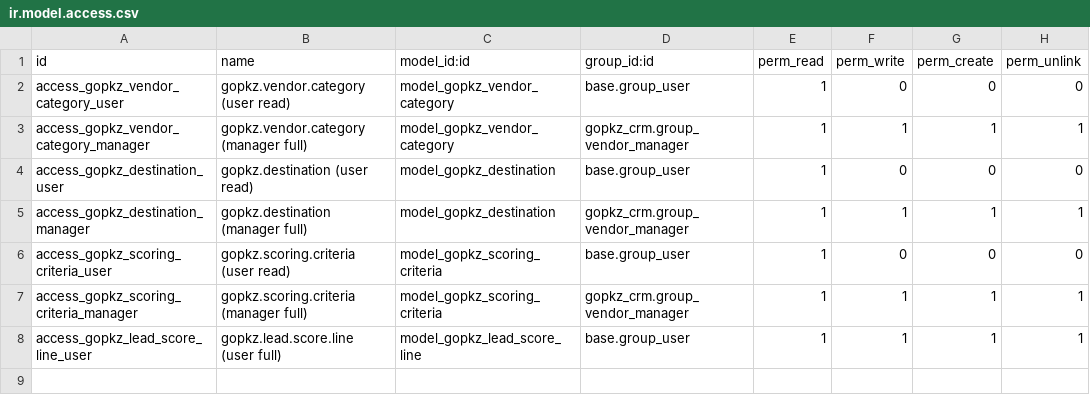
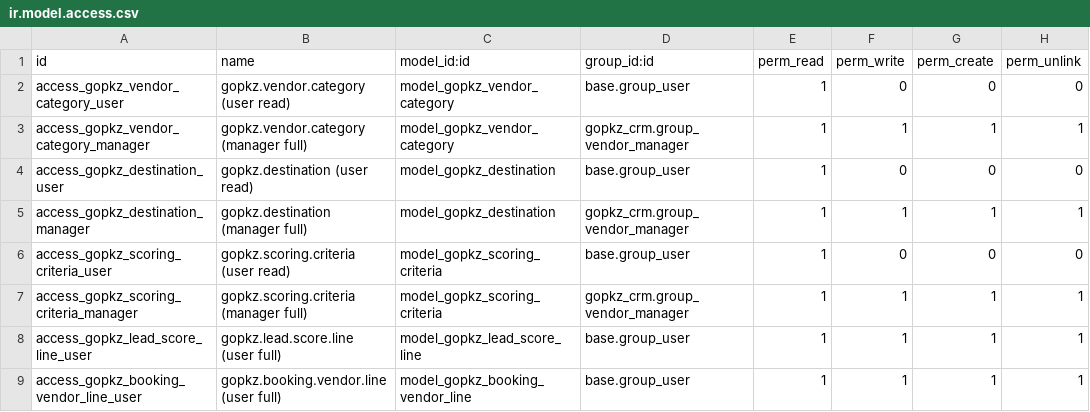
Before and after one commit to cogxol/siddiqihospitality, a CSV file: gopkz_crm/security/ir.model.access.csv, drawn as a sheet; the diff names each change by its address in the sheet, - before the commit and + after, or states it on an @@ line.

```diff
--- a/gopkz_crm/security/ir.model.access.csv
+++ b/gopkz_crm/security/ir.model.access.csv
+row 9: access_gopkz_booking_vendor_line_user | gopkz.booking.vendor.line (user full) | model_gopkz_booking_vendor_line | base.group_user | 1 | 1 | 1 | 1
```
Also changed, not shown: 8 other files.
